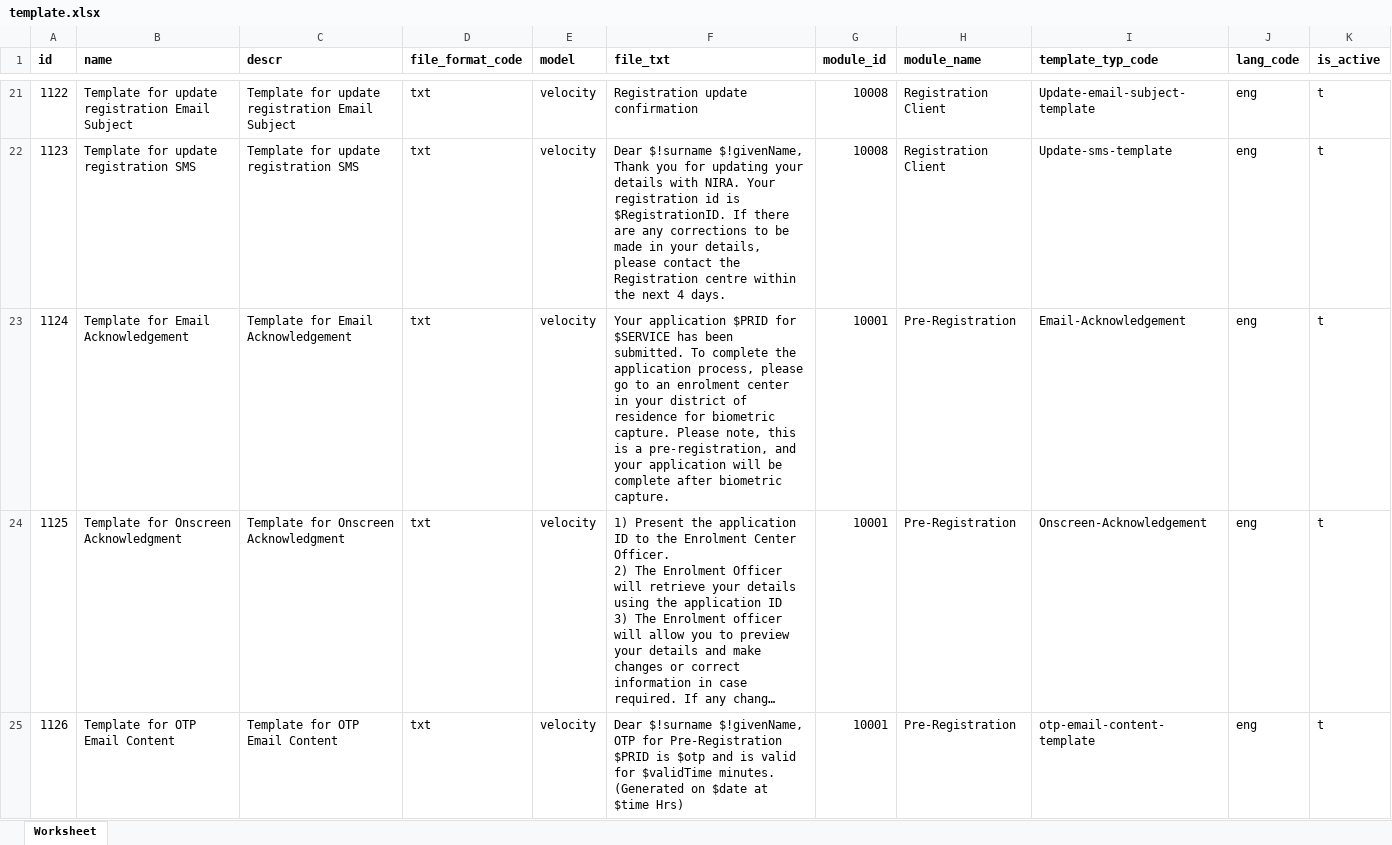
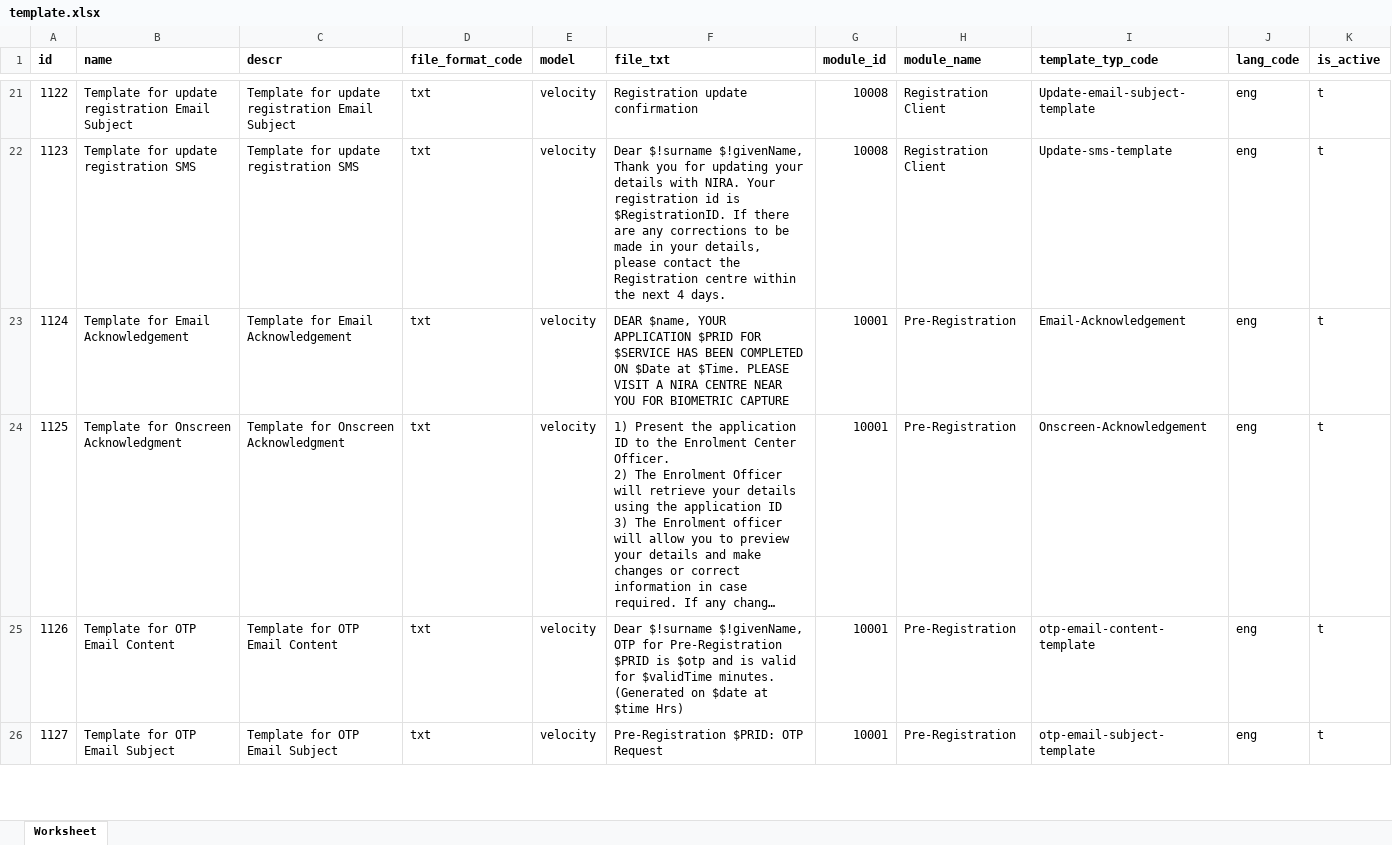
Before and after one commit to tf-nira/mosip-data, an Excel workbook: mosip_master/xlsx/template.xlsx, sheet Worksheet, drawn as a sheet; only a part is shown, gaps mark what is left out; the shorter side is filled out with more unchanged rows; long unchanged cells end in …; values as stored, in another font and other column widths than the file's, no borders; the diff names each change by its address in the sheet, - before the commit and + after, or states it on an @@ line.

Commit message:
prereg tmplt

```diff
--- a/mosip_master/xlsx/template.xlsx (sheet Worksheet)
+++ b/mosip_master/xlsx/template.xlsx (sheet Worksheet)
-F23 (file_txt): Your application $PRID for $SERVICE has been submitted. To complete the application process, please go to an enrolment center in your district of residence for biometric capture. Please note, this is a pre-registration, and your application will be complete after biometric capture.
+F23 (file_txt): DEAR $name, YOUR APPLICATION $PRID FOR $SERVICE HAS BEEN COMPLETED ON $Date at $Time. PLEASE VISIT A NIRA CENTRE NEAR YOU FOR BIOMETRIC CAPTURE
```
